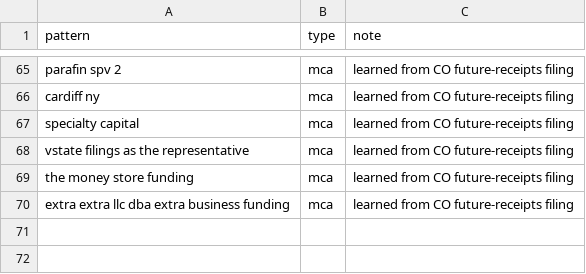
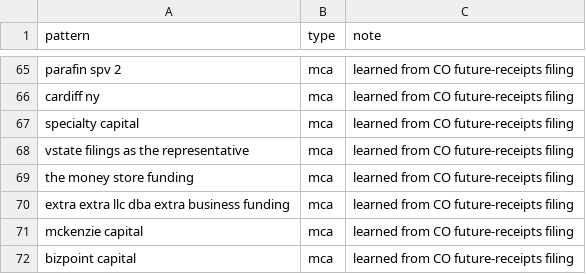
Before and after one commit to mcaresolution1-cyber/mca-leads, a CSV file: data/funders.csv, drawn as a sheet; only a part is shown, gaps mark what is left out; the diff names each change by its address in the sheet, - before the commit and + after, or states it on an @@ line.

```diff
--- a/data/funders.csv
+++ b/data/funders.csv
+row 71: mckenzie capital | mca | learned from CO future-receipts filing
+row 72: bizpoint capital | mca | learned from CO future-receipts filing
```
Also changed, not shown: data/seen.csv, 2 other files.
